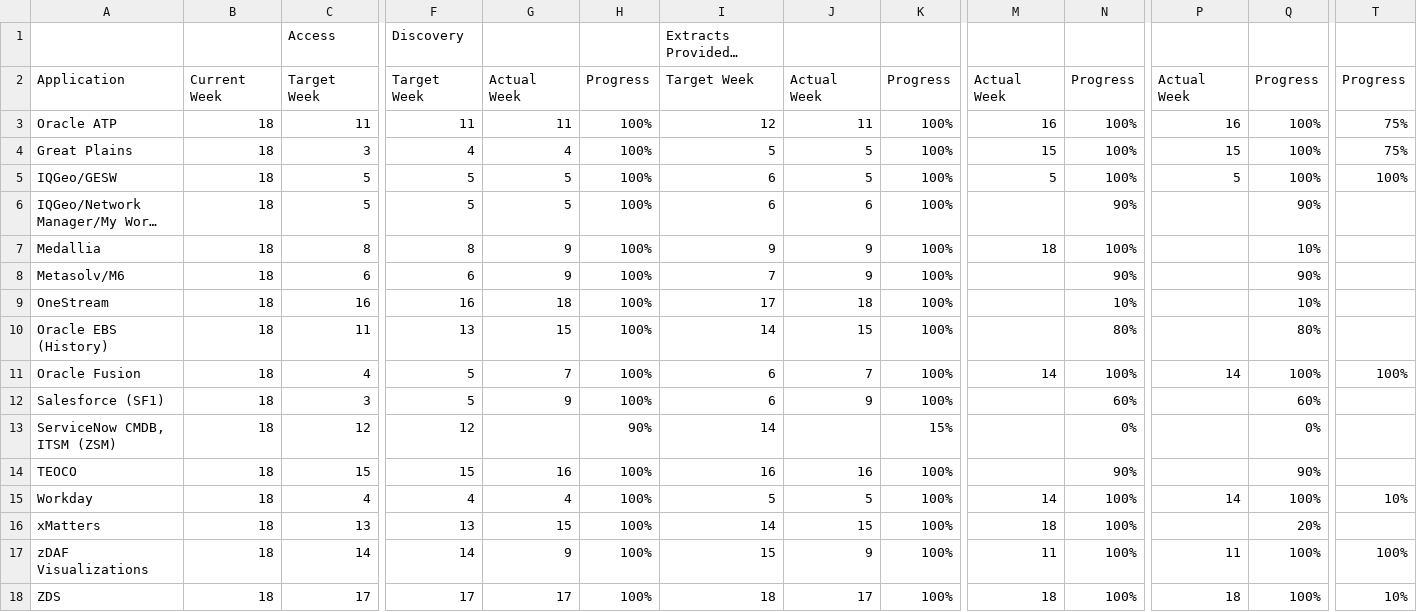
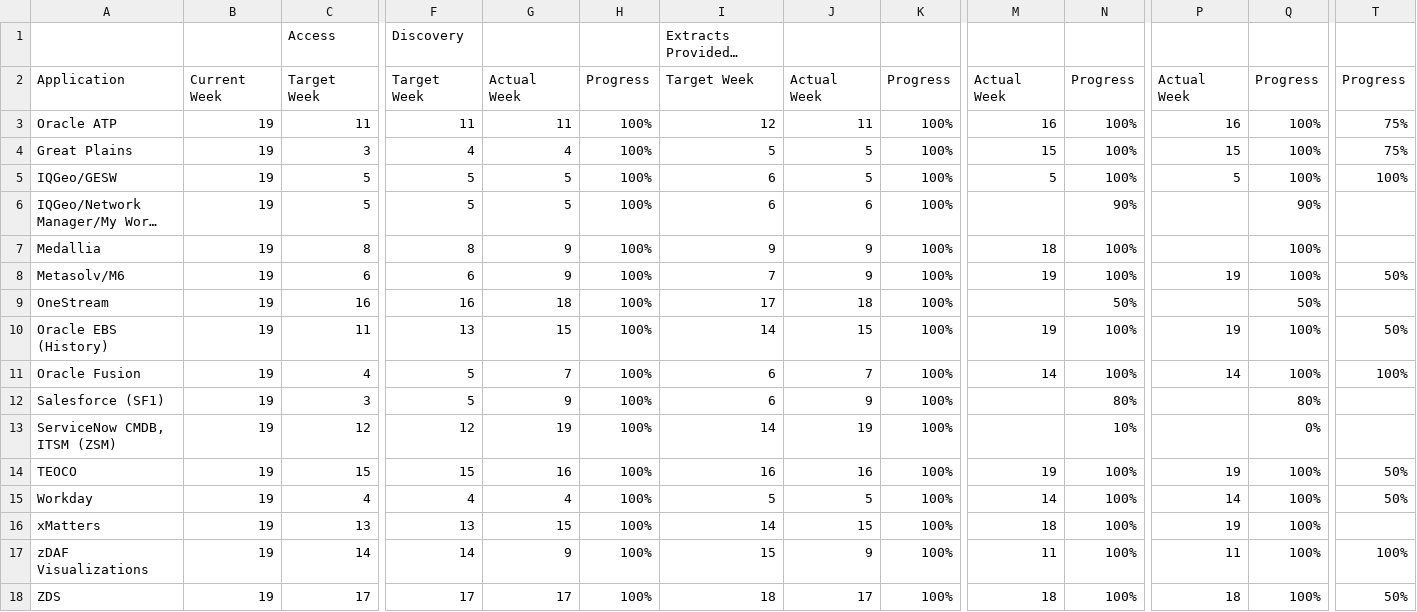
Before and after one commit to Das42/eur_progress_tracking, a CSV file: eur_separation.csv, drawn as a sheet; only a part is shown, gaps mark what is left out; long unchanged cells end in …; the diff names each change by its address in the sheet, - before the commit and + after, or states it on an @@ line.

Commit message:
Add files via upload

```diff
--- a/eur_separation.csv
+++ b/eur_separation.csv
-B3:B18: 18
+B3:B18: 19
-Q7: 10%
+Q7: 100%
-M8: (empty)
+M8: 19
-N8: 90%
+N8: 100%
-P8: (empty)
+P8: 19
-Q8: 90%
+Q8: 100%
-T8: (empty)
+T8: 50%
-N9: 10%
+N9: 50%
-Q9: 10%
+Q9: 50%
-M10: (empty)
+M10: 19
-N10: 80%
+N10: 100%
-P10: (empty)
+P10: 19
-Q10: 80%
+Q10: 100%
-T10: (empty)
+T10: 50%
-N12: 60%
+N12: 80%
-Q12: 60%
+Q12: 80%
-G13: (empty)
+G13: 19
-H13: 90%
+H13: 100%
-J13: (empty)
+J13: 19
-K13: 15%
+K13: 100%
-N13: 0%
+N13: 10%
-M14: (empty)
+M14: 19
-N14: 90%
+N14: 100%
-P14: (empty)
+P14: 19
-Q14: 90%
+Q14: 100%
-T14: (empty)
+T14: 50%
-T15: 10%
+T15: 50%
-P16: (empty)
+P16: 19
-Q16: 20%
+Q16: 100%
-T18: 10%
+T18: 50%
```
